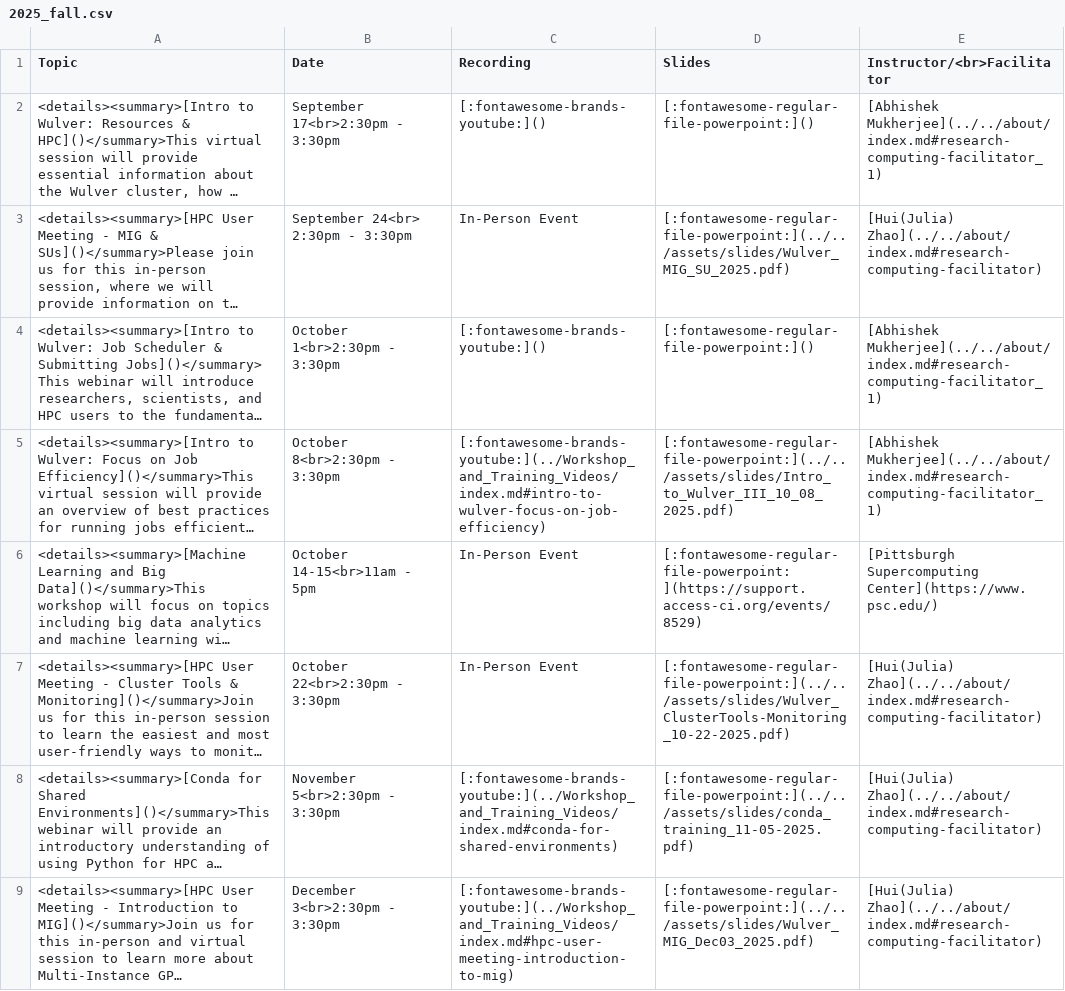
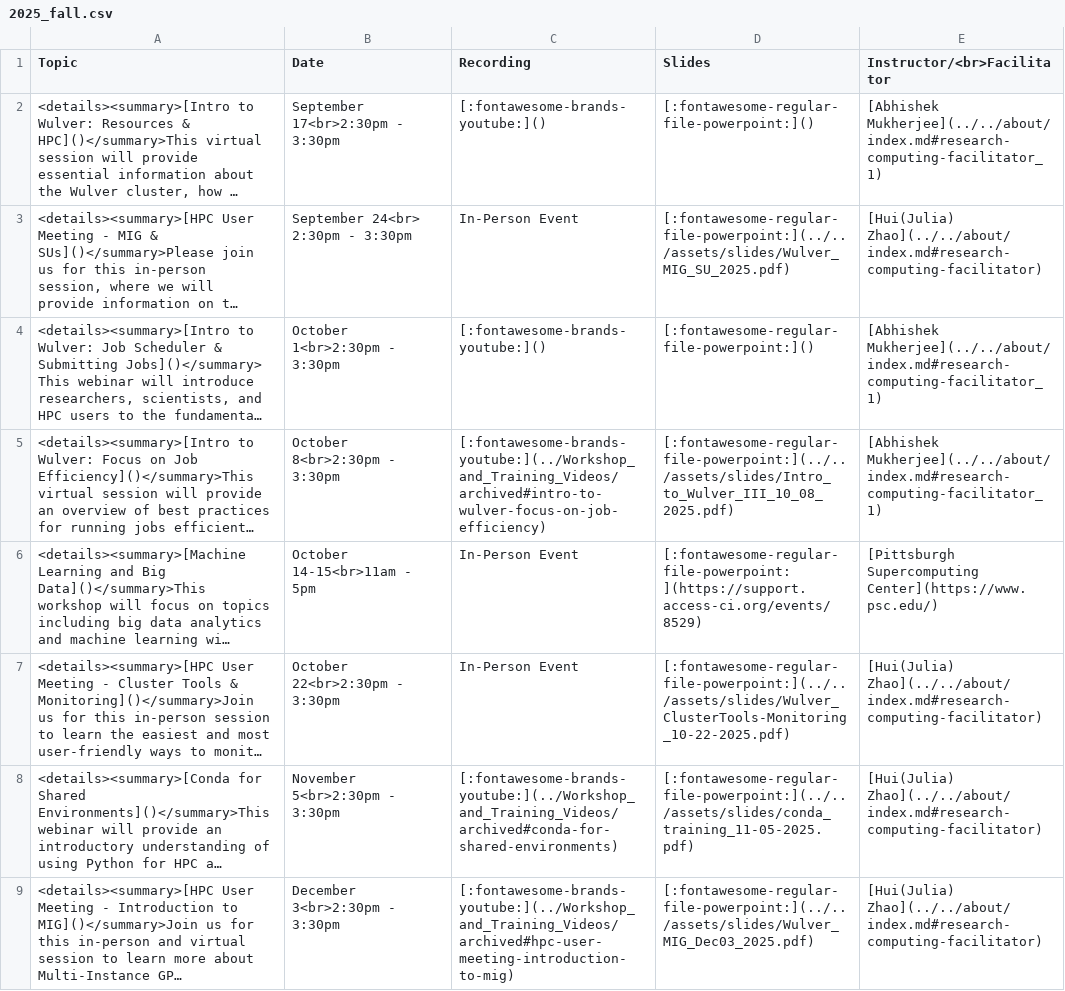
Before and after one commit to arcs-njit-edu/Docs, a CSV file: docs/assets/tables/trainings/2025_fall.csv, drawn as a sheet; long unchanged cells end in …; the diff names each change by its address in the sheet, - before the commit and + after, or states it on an @@ line.

```diff
--- a/docs/assets/tables/trainings/2025_fall.csv
+++ b/docs/assets/tables/trainings/2025_fall.csv
-C5 (Recording): [:fontawesome-brands-youtube:](../Workshop_and_Training_Videos/index.md#intro-to-wulver-focus-on-job-efficiency)
+C5 (Recording): [:fontawesome-brands-youtube:](../Workshop_and_Training_Videos/archived#intro-to-wulver-focus-on-job-efficiency)
-C8 (Recording): [:fontawesome-brands-youtube:](../Workshop_and_Training_Videos/index.md#conda-for-shared-environments)
+C8 (Recording): [:fontawesome-brands-youtube:](../Workshop_and_Training_Videos/archived#conda-for-shared-environments)
-C9 (Recording): [:fontawesome-brands-youtube:](../Workshop_and_Training_Videos/index.md#hpc-user-meeting-introduction-to-mig)
+C9 (Recording): [:fontawesome-brands-youtube:](../Workshop_and_Training_Videos/archived#hpc-user-meeting-introduction-to-mig)
```
Also changed, not shown: docs/assets/tables/trainings/2026_spring.csv, 6 other files.
